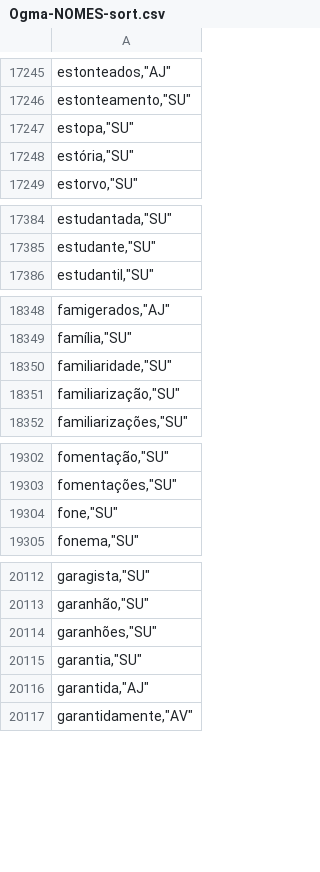
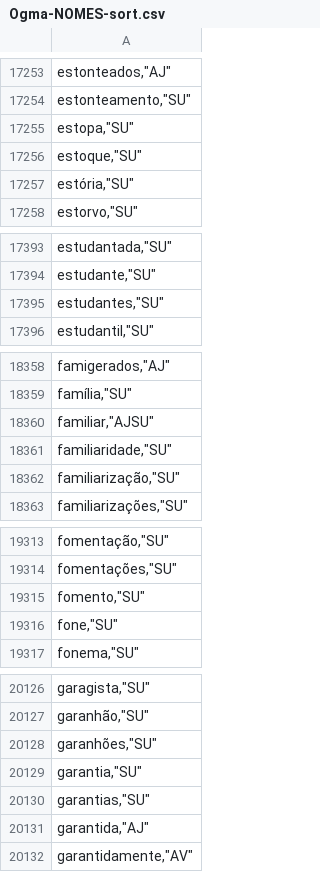
Before and after one commit to renatofcorrea/mtd-ufpe, a CSV file: mttd/WebContent/WEB-INF/aux_files/JOgma/Ogma-NOMES-sort.csv, drawn as a sheet; only a part is shown, gaps mark what is left out; the diff covers the shown part only; the diff names each change by its address in the sheet, - before the commit and + after, or states it on an @@ line.

```diff
--- a/mttd/WebContent/WEB-INF/aux_files/JOgma/Ogma-NOMES-sort.csv
+++ b/mttd/WebContent/WEB-INF/aux_files/JOgma/Ogma-NOMES-sort.csv
+row 17256: estoque,"SU"
+row 17395: estudantes,"SU"
+row 18360: familiar,"AJSU"
+row 19315: fomento,"SU"
+row 20130: garantias,"SU"
```
Also changed, not shown: 18 added rows, 4 removed rows and 5 edited cells elsewhere in this file, mttd/WebContent/WEB-INF/aux_files/JOgma/Ogma-GRAMATICA-sort.csv, 36 other files.
